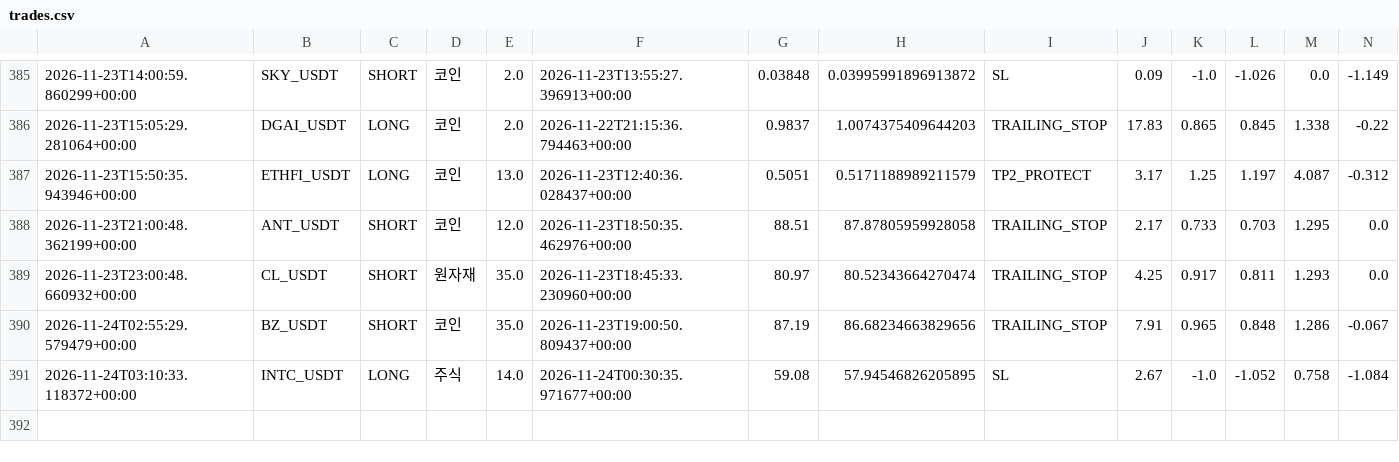
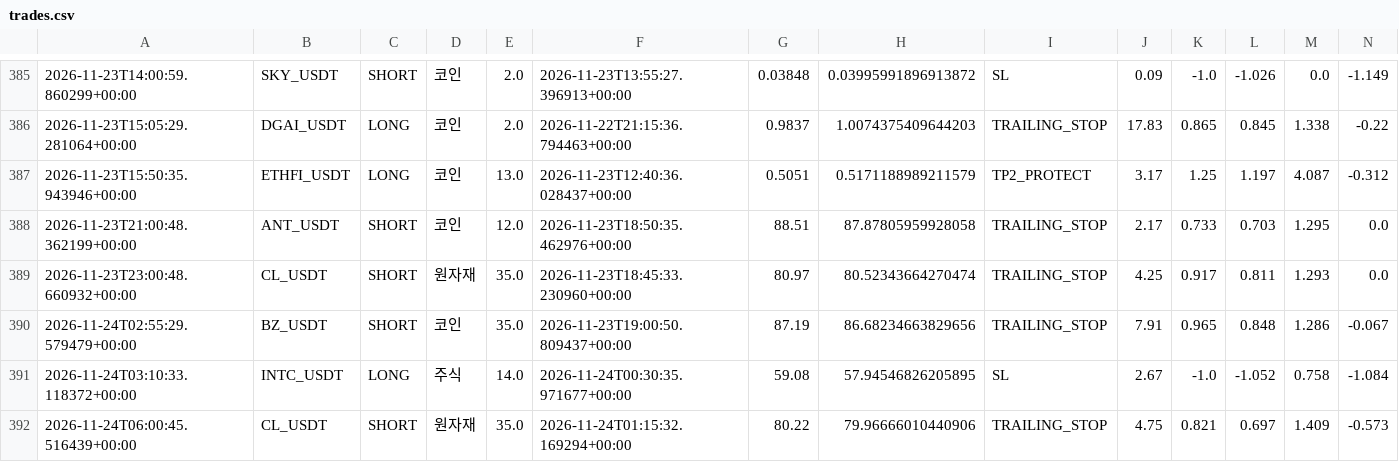
Before and after one commit to wjdtks255-lgtm/Gateio_signal, a CSV file: trades.csv, drawn as a sheet; only a part is shown, gaps mark what is left out; rows hold the shown columns only; the diff names each change by its address in the sheet, - before the commit and + after, or states it on an @@ line.

```diff
--- a/trades.csv
+++ b/trades.csv
+row 392: 2026-11-24T06:00:45.516439+00:00 | CL_USDT | SHORT | 원자재 | 35.0 | 2026-11-24T01:15:32.169294+00:00 | 80.22 | 79.96666010440906 | TRAILING_STOP | 4.75 | 0.821 | 0.697 | 1.409 | -0.573
```
Also changed, not shown: ai_trades.csv, trades_audit.csv, 1 other file.
